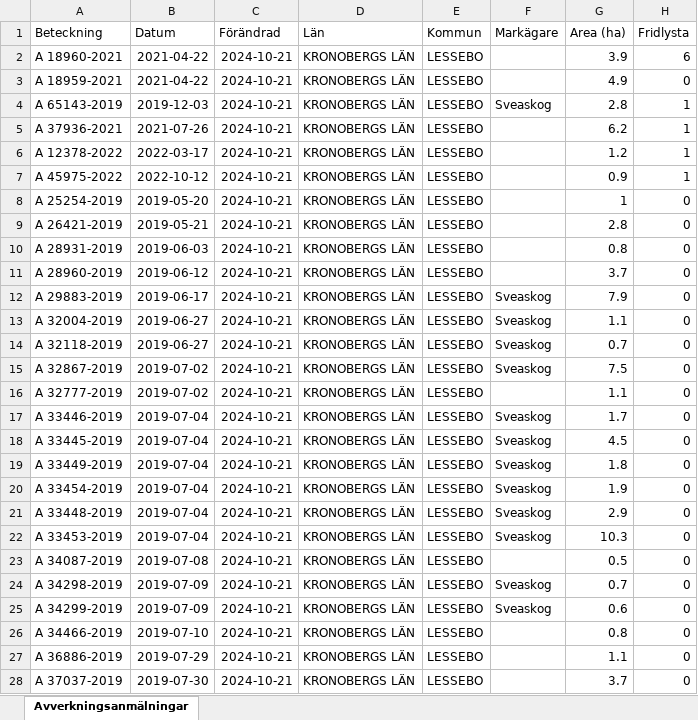
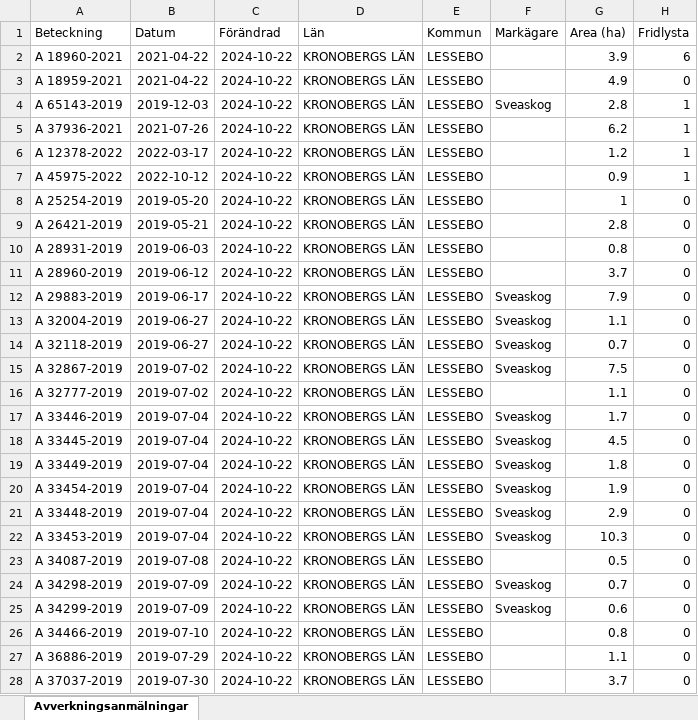
Before and after one commit to klasma/Logging_0761, an Excel workbook: Översikt LESSEBO.xlsx, sheet Avverkningsanmälningar, drawn as a sheet; only a part is shown; values as stored, in another font and other column widths than the file's, no borders; the diff covers the shown part only; the diff names each change by its address in the sheet, - before the commit and + after, or states it on an @@ line.

```diff
--- a/Översikt LESSEBO.xlsx (sheet Avverkningsanmälningar)
+++ b/Översikt LESSEBO.xlsx (sheet Avverkningsanmälningar)
-C2:C28 (Förändrad): 2024-10-21
+C2:C28 (Förändrad): 2024-10-22
```
Also changed, not shown: 334 edited cells elsewhere in this sheet, artfynd/A 12378-2022 artfynd.xlsx, artfynd/A 18959-2021 artfynd.xlsx, 30 other files.
